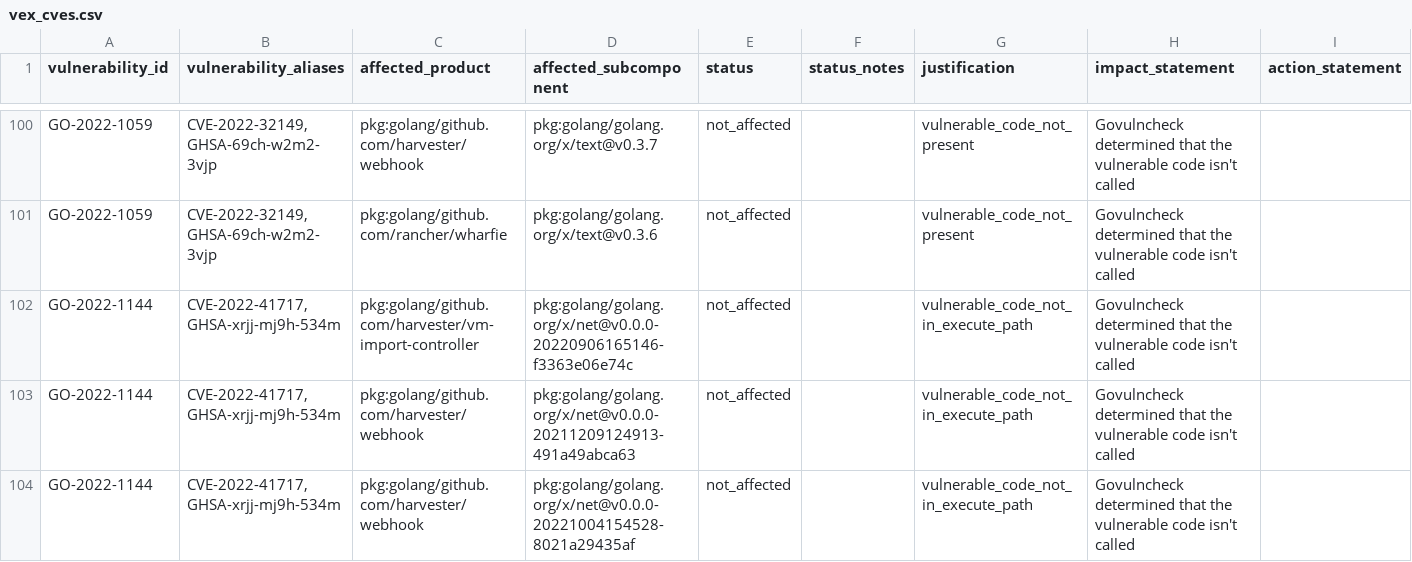
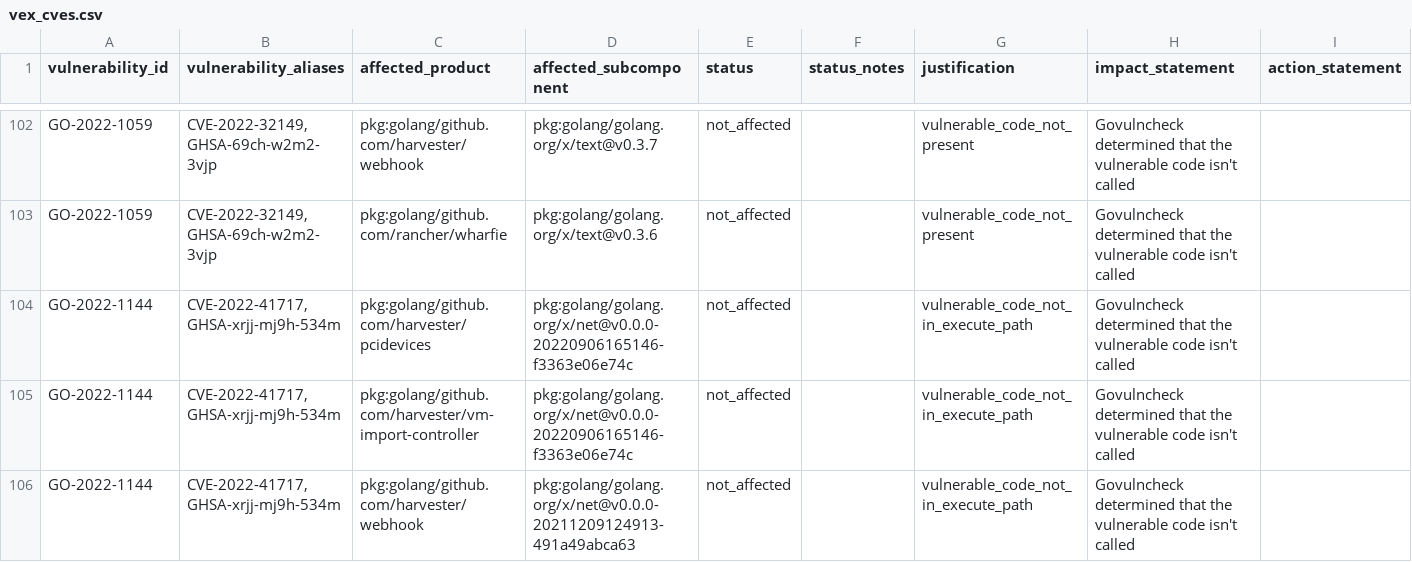
Before and after one commit to rancher/vexhub, a CSV file: reports/vex_cves.csv, drawn as a sheet; only a part is shown, gaps mark what is left out; the shorter side is filled out with more unchanged rows; the diff covers the shown part only.

```diff
--- a/reports/vex_cves.csv
+++ b/reports/vex_cves.csv
@@ -101,2 +103,3 @@ vulnerability_id,vulnerability_aliases,affected_product,affected_subcomponent,st
 "GO-2022-1059","CVE-2022-32149,GHSA-69ch-w2m2-3vjp","pkg:golang/github.com/rancher/wharfie","pkg:golang/golang.org/x/text@v0.3.6","not_affected","","vulnerable_code_not_present","Govulncheck determined that the vulnerable code isn't called",""
+"GO-2022-1144","CVE-2022-41717,GHSA-xrjj-mj9h-534m","pkg:golang/github.com/harvester/pcidevices","pkg:golang/golang.org/x/net@v0.0.0-20220906165146-f3363e06e74c","not_affected","","vulnerable_code_not_in_execute_path","Govulncheck determined that the vulnerable code isn't called",""
 "GO-2022-1144","CVE-2022-41717,GHSA-xrjj-mj9h-534m","pkg:golang/github.com/harvester/vm-import-controller","pkg:golang/golang.org/x/net@v0.0.0-20220906165146-f3363e06e74c","not_affected","","vulnerable_code_not_in_execute_path","Govulncheck determined that the vulnerable code isn't called",""
```
Also changed, not shown: 16 added rows elsewhere in this file, 2 other files.
